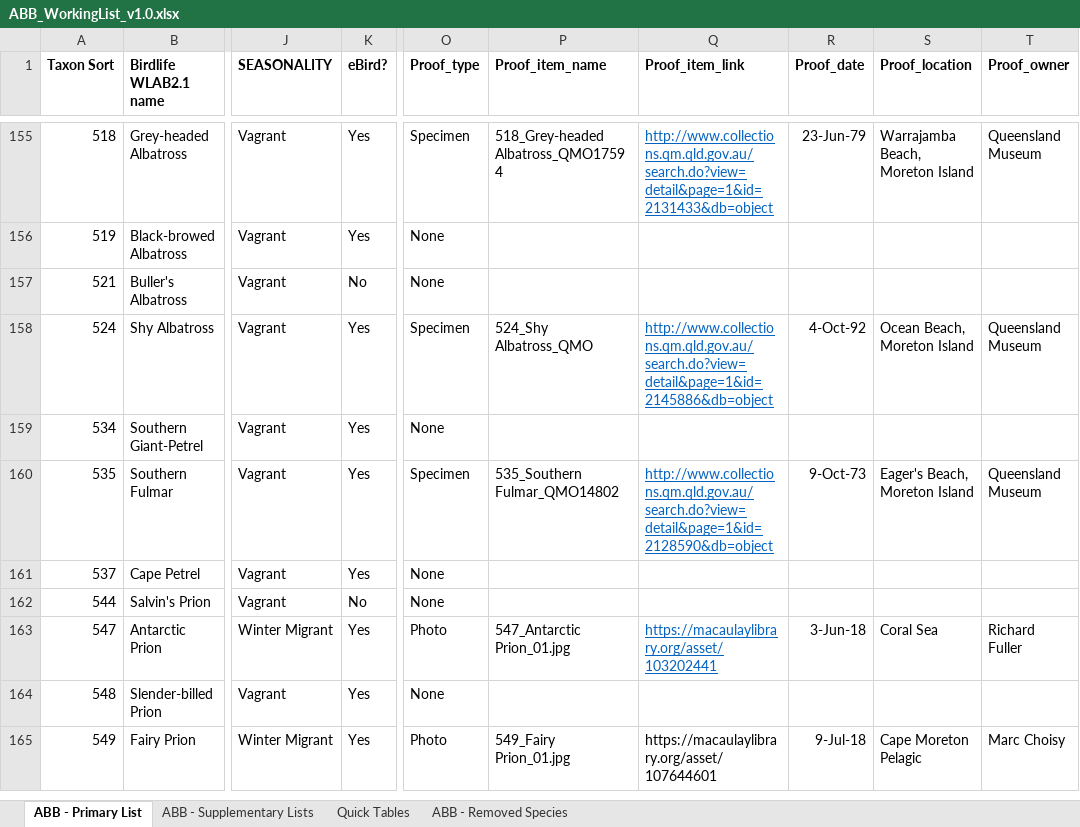
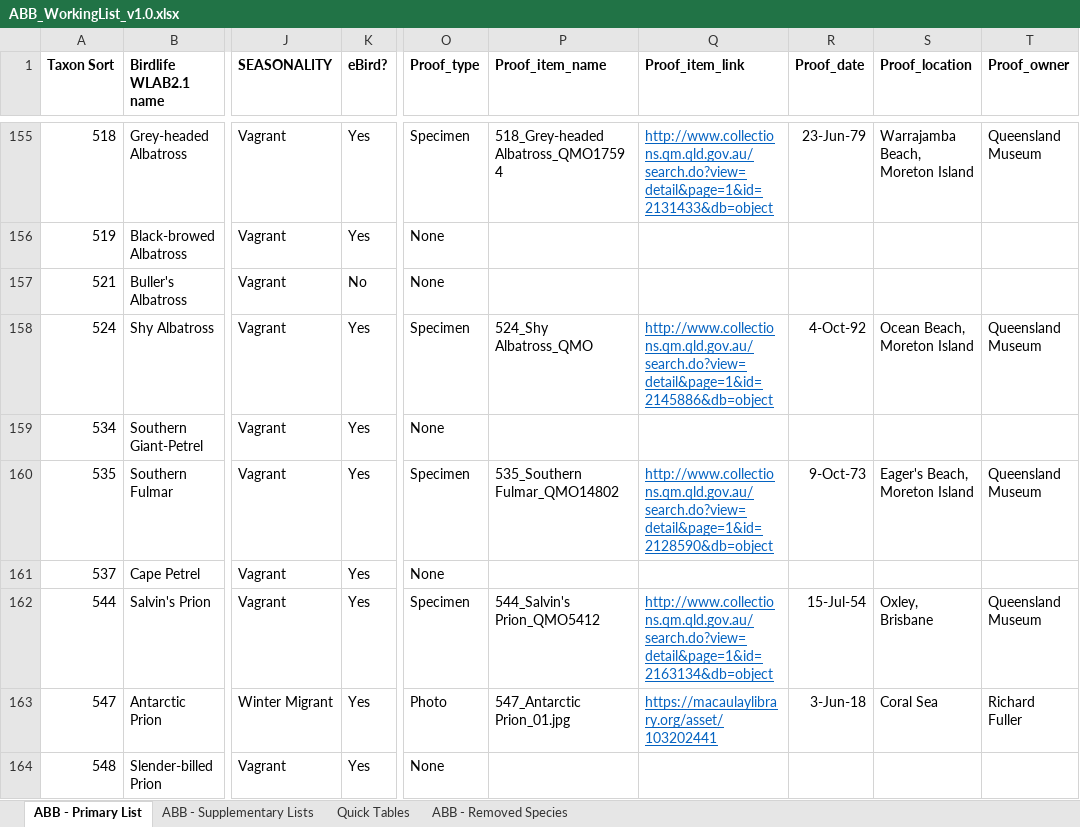
Before and after one commit to bird-team/brisbane-bird-atlas, an Excel workbook: resources/ABB_WorkingList_v1.0.xlsx, sheet ABB - Primary List, drawn as a sheet; only a part is shown, gaps mark what is left out; the shorter side is filled out with more unchanged rows; values as stored, in another font and other column widths than the file's, no borders; the diff names each change by its address in the sheet, - before the commit and + after, or states it on an @@ line.

Commit message:
add salvin's prion

```diff
--- a/resources/ABB_WorkingList_v1.0.xlsx (sheet ABB - Primary List)
+++ b/resources/ABB_WorkingList_v1.0.xlsx (sheet ABB - Primary List)
-K162 (eBird?): No
+K162 (eBird?): Yes
-O162 (Proof_type): None
+O162 (Proof_type): Specimen
-P162 (Proof_item_name): (empty)
+P162 (Proof_item_name): 544_Salvin's Prion_QMO5412
-Q162 (Proof_item_link): (empty)
+Q162 (Proof_item_link): http://www.collections.qm.qld.gov.au/search.do?view=detail&page=1&id=2163134&db=object
-R162 (Proof_date): (empty)
+R162 (Proof_date): 15-Jul-54
-S162 (Proof_location): (empty)
+S162 (Proof_location): Oxley, Brisbane
-T162 (Proof_owner): (empty)
+T162 (Proof_owner): Queensland Museum
```
Also changed, not shown: sheet Quick Tables.
